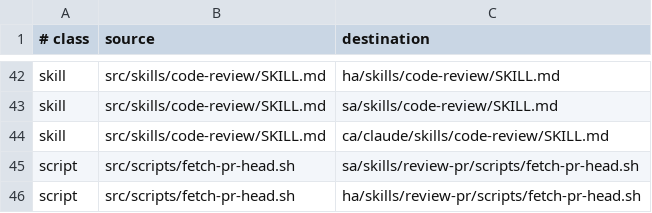
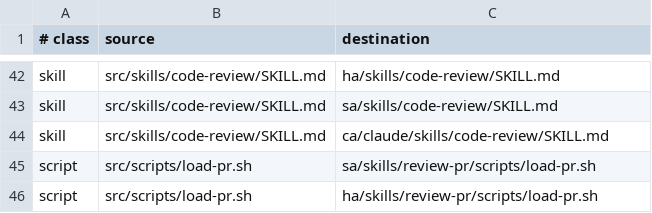
Before and after one commit to ken2403/agent-parallel-dev-plugin, a TSV file: common/manifest.tsv, drawn as a sheet; only a part is shown, gaps mark what is left out.

```diff
--- a/common/manifest.tsv
+++ b/common/manifest.tsv
@@ -44,3 +44,3 @@ skill	src/skills/code-review/SKILL.md	sa/skills/code-review/SKILL.md
 skill	src/skills/code-review/SKILL.md	ca/claude/skills/code-review/SKILL.md
-script	src/scripts/fetch-pr-head.sh	sa/skills/review-pr/scripts/fetch-pr-head.sh
-script	src/scripts/fetch-pr-head.sh	ha/skills/review-pr/scripts/fetch-pr-head.sh
+script	src/scripts/load-pr.sh	sa/skills/review-pr/scripts/load-pr.sh
+script	src/scripts/load-pr.sh	ha/skills/review-pr/scripts/load-pr.sh
```
Also changed, not shown: 18 other files.
